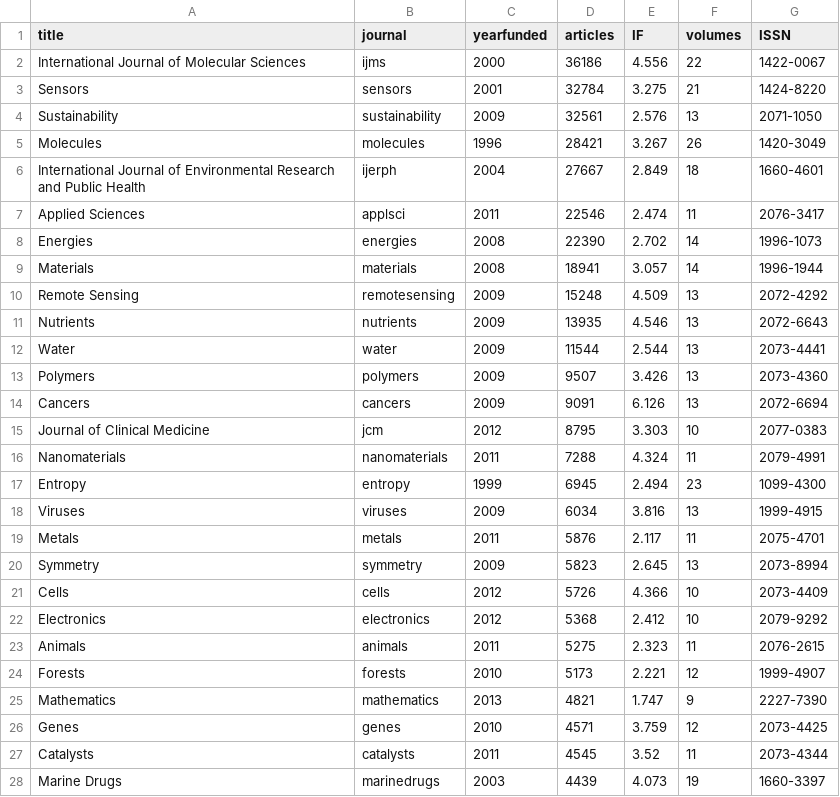
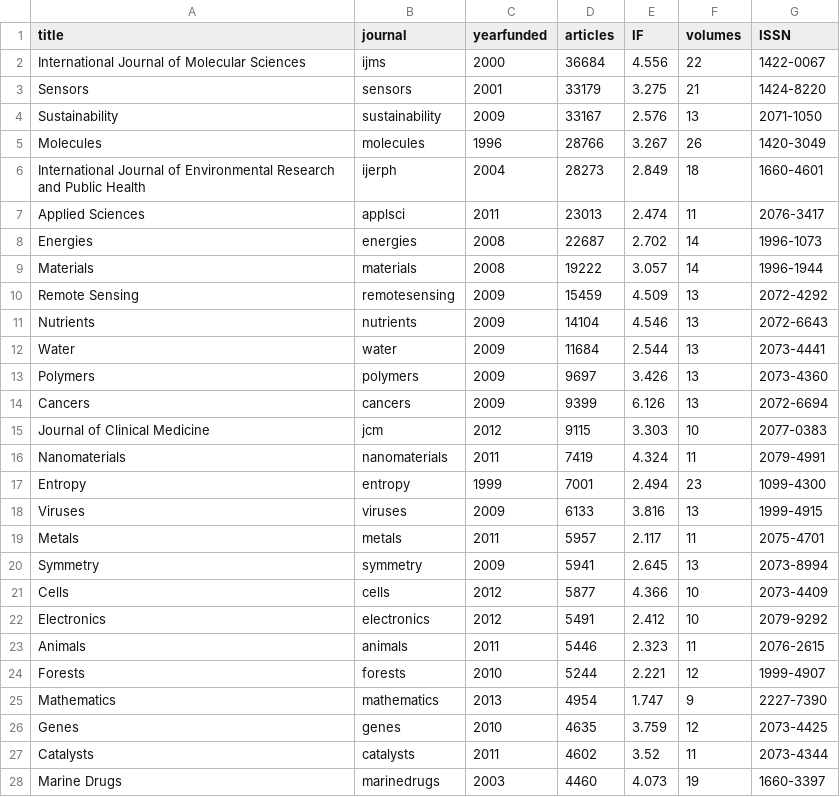
Before and after one commit to paolocrosetto/MDPI_special_issues, a CSV file: Special Issues/journals.csv, drawn as a sheet; only a part is shown; the diff covers the shown part only.

```diff
--- a/Special Issues/journals.csv
+++ b/Special Issues/journals.csv
@@ -1,28 +1,28 @@
 title,journal,yearfunded,articles,IF,volumes,ISSN
-International Journal of Molecular Sciences,ijms,2000,36186,4.556,22,1422-0067
-Sensors,sensors,2001,32784,3.275,21,1424-8220
-Sustainability,sustainability,2009,32561,2.576,13,2071-1050
-Molecules,molecules,1996,28421,3.267,26,1420-3049
-International Journal of Environmental Research and Public Health,ijerph,2004,27667,2.849,18,1660-4601
-Applied Sciences,applsci,2011,22546,2.474,11,2076-3417
-Energies,energies,2008,22390,2.702,14,1996-1073
-Materials,materials,2008,18941,3.057,14,1996-1944
-Remote Sensing,remotesensing,2009,15248,4.509,13,2072-4292
-Nutrients,nutrients,2009,13935,4.546,13,2072-6643
-Water,water,2009,11544,2.544,13,2073-4441
-Polymers,polymers,2009,9507,3.426,13,2073-4360
-Cancers,cancers,2009,9091,6.126,13,2072-6694
-Journal of Clinical Medicine,jcm,2012,8795,3.303,10,2077-0383
-Nanomaterials,nanomaterials,2011,7288,4.324,11,2079-4991
-Entropy,entropy,1999,6945,2.494,23,1099-4300
-Viruses,viruses,2009,6034,3.816,13,1999-4915
-Metals,metals,2011,5876,2.117,11,2075-4701
-Symmetry,symmetry,2009,5823,2.645,13,2073-8994
-Cells,cells,2012,5726,4.366,10,2073-4409
-Electronics,electronics,2012,5368,2.412,10,2079-9292
-Animals,animals,2011,5275,2.323,11,2076-2615
-Forests,forests,2010,5173,2.221,12,1999-4907
-Mathematics,mathematics,2013,4821,1.747,9,2227-7390
-Genes,genes,2010,4571,3.759,12,2073-4425
-Catalysts,catalysts,2011,4545,3.52,11,2073-4344
-Marine Drugs,marinedrugs,2003,4439,4.073,19,1660-3397
+International Journal of Molecular Sciences,ijms,2000,36684,4.556,22,1422-0067
+Sensors,sensors,2001,33179,3.275,21,1424-8220
+Sustainability,sustainability,2009,33167,2.576,13,2071-1050
+Molecules,molecules,1996,28766,3.267,26,1420-3049
+International Journal of Environmental Research and Public Health,ijerph,2004,28273,2.849,18,1660-4601
+Applied Sciences,applsci,2011,23013,2.474,11,2076-3417
+Energies,energies,2008,22687,2.702,14,1996-1073
+Materials,materials,2008,19222,3.057,14,1996-1944
+Remote Sensing,remotesensing,2009,15459,4.509,13,2072-4292
+Nutrients,nutrients,2009,14104,4.546,13,2072-6643
+Water,water,2009,11684,2.544,13,2073-4441
+Polymers,polymers,2009,9697,3.426,13,2073-4360
+Cancers,cancers,2009,9399,6.126,13,2072-6694
+Journal of Clinical Medicine,jcm,2012,9115,3.303,10,2077-0383
+Nanomaterials,nanomaterials,2011,7419,4.324,11,2079-4991
+Entropy,entropy,1999,7001,2.494,23,1099-4300
+Viruses,viruses,2009,6133,3.816,13,1999-4915
+Metals,metals,2011,5957,2.117,11,2075-4701
+Symmetry,symmetry,2009,5941,2.645,13,2073-8994
+Cells,cells,2012,5877,4.366,10,2073-4409
+Electronics,electronics,2012,5491,2.412,10,2079-9292
+Animals,animals,2011,5446,2.323,11,2076-2615
+Forests,forests,2010,5244,2.221,12,1999-4907
+Mathematics,mathematics,2013,4954,1.747,9,2227-7390
+Genes,genes,2010,4635,3.759,12,2073-4425
+Catalysts,catalysts,2011,4602,3.52,11,2073-4344
+Marine Drugs,marinedrugs,2003,4460,4.073,19,1660-3397
```
Also changed, not shown: 4 added rows, 4 removed rows and 43 edited cells elsewhere in this file, Special Issues/summary.csv, 4 other files.
